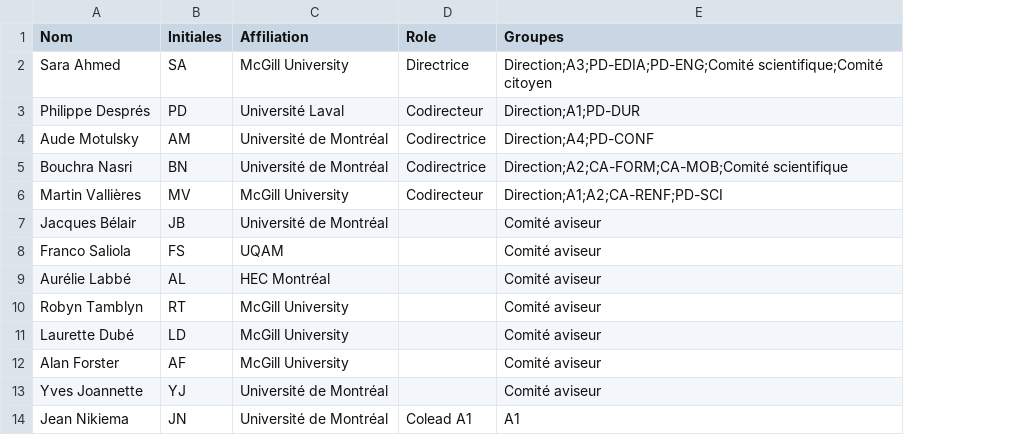
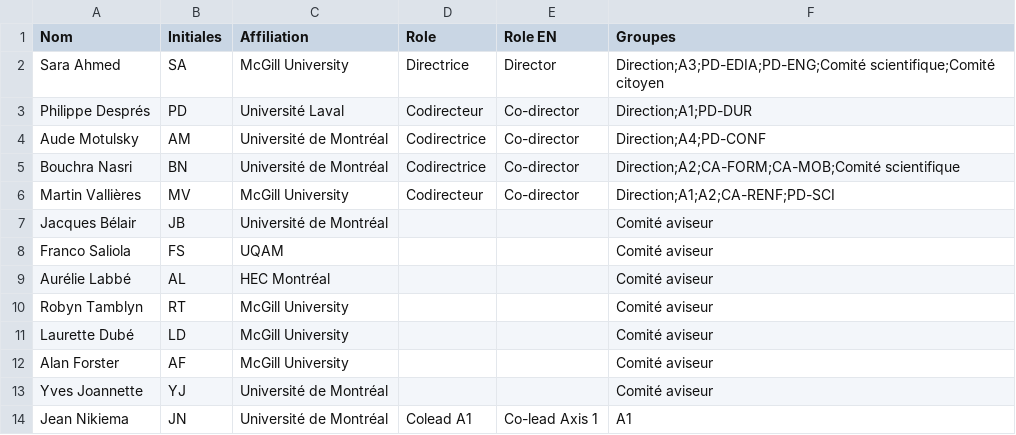
Before and after one commit to TessRSN/chantiers, a CSV file: membres.csv, drawn as a sheet; only a part is shown; the diff names each change by its address in the sheet, - before the commit and + after, or states it on an @@ line.

Commit message:
i18n : colonne Role EN dans membres.csv

```diff
--- a/membres.csv
+++ b/membres.csv
+column E (Role EN), rows 2-14: Director | Co-director | Co-director | Co-director | Co-director |  |  |  |  |  |  |  | Co-lead Axis 1
```
